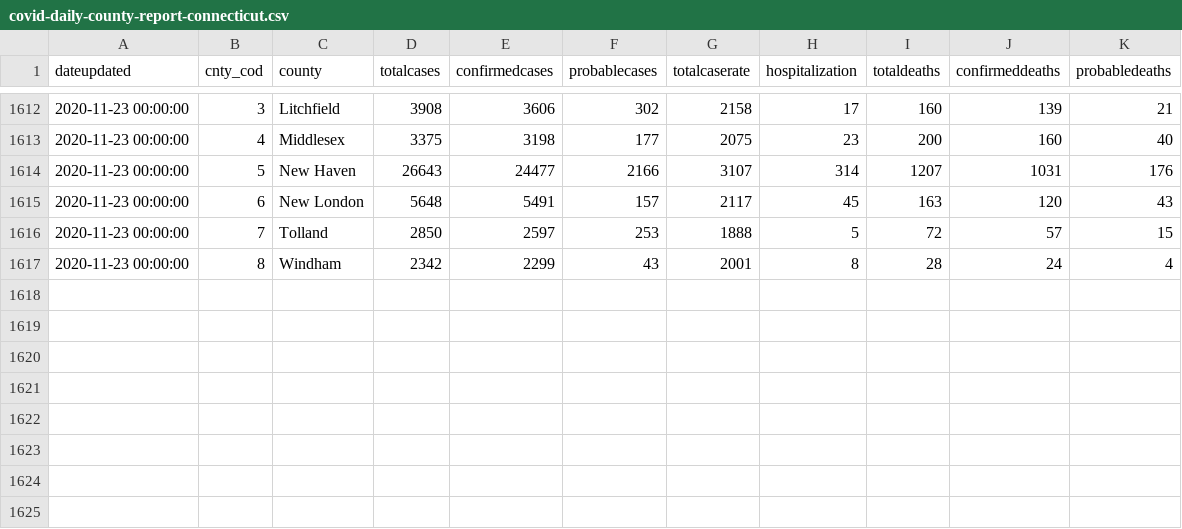
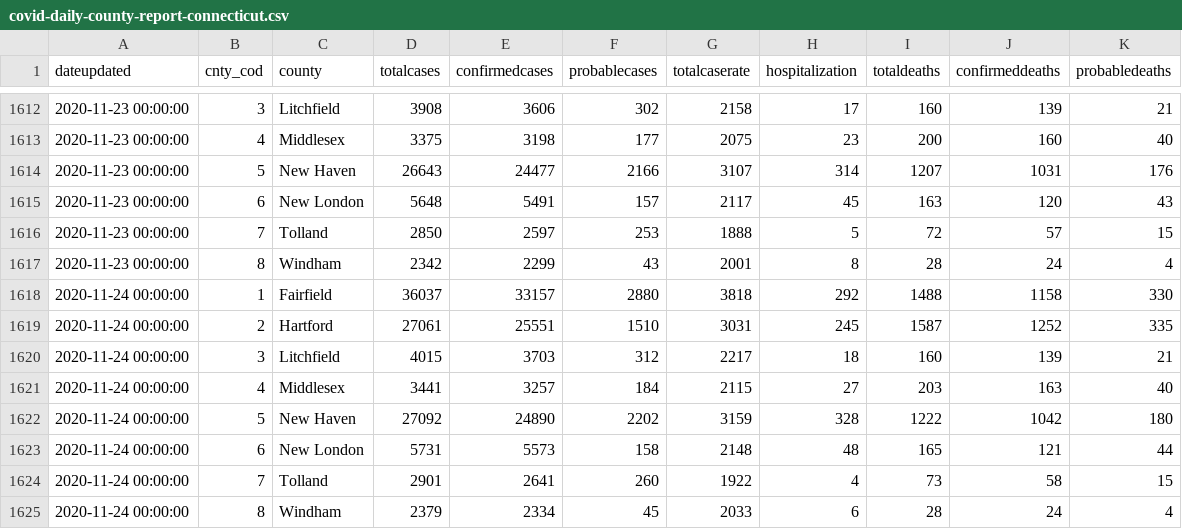
Before and after one commit to data-stache/covid-tracking-connecticut, a CSV file: data/covid-daily-county-report-connecticut.csv, drawn as a sheet; only a part is shown, gaps mark what is left out; the diff names each change by its address in the sheet, - before the commit and + after, or states it on an @@ line.

Commit message:
2020 11 25 Data Dump

```diff
--- a/data/covid-daily-county-report-connecticut.csv
+++ b/data/covid-daily-county-report-connecticut.csv
+row 1618: 2020-11-24 00:00:00 | 1 | Fairfield | 36037 | 33157 | 2880 | 3818 | 292 | 1488 | 1158 | 330
+row 1619: 2020-11-24 00:00:00 | 2 | Hartford | 27061 | 25551 | 1510 | 3031 | 245 | 1587 | 1252 | 335
+row 1620: 2020-11-24 00:00:00 | 3 | Litchfield | 4015 | 3703 | 312 | 2217 | 18 | 160 | 139 | 21
+row 1621: 2020-11-24 00:00:00 | 4 | Middlesex | 3441 | 3257 | 184 | 2115 | 27 | 203 | 163 | 40
+row 1622: 2020-11-24 00:00:00 | 5 | New Haven | 27092 | 24890 | 2202 | 3159 | 328 | 1222 | 1042 | 180
+row 1623: 2020-11-24 00:00:00 | 6 | New London | 5731 | 5573 | 158 | 2148 | 48 | 165 | 121 | 44
+row 1624: 2020-11-24 00:00:00 | 7 | Tolland | 2901 | 2641 | 260 | 1922 | 4 | 73 | 58 | 15
+row 1625: 2020-11-24 00:00:00 | 8 | Windham | 2379 | 2334 | 45 | 2033 | 6 | 28 | 24 | 4
```
Also changed, not shown: 23 other files.
